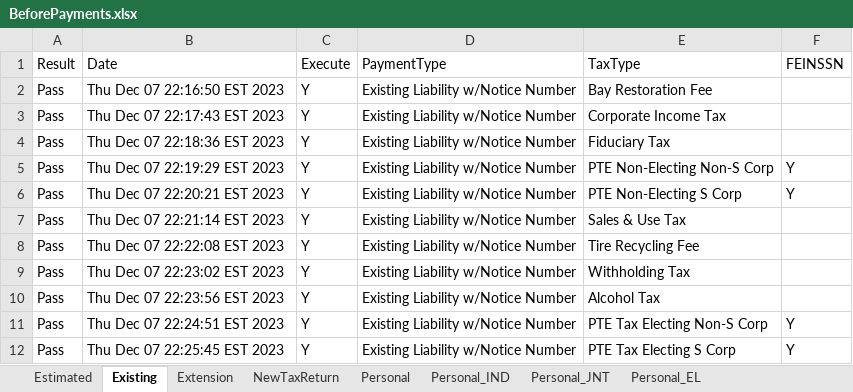
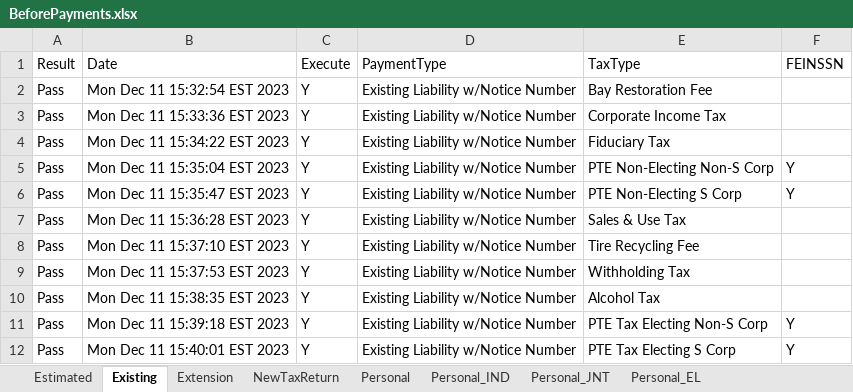
Before and after one commit to dcusend/VPS-Katalon, an Excel workbook: KatalonData/RADTestData/BeforePayments.xlsx, sheet Existing, drawn as a sheet; values as stored, in another font and other column widths than the file's, no borders; the diff names each change by its address in the sheet, - before the commit and + after, or states it on an @@ line.

```diff
--- a/KatalonData/RADTestData/BeforePayments.xlsx (sheet Existing)
+++ b/KatalonData/RADTestData/BeforePayments.xlsx (sheet Existing)
-B2 (Date): Thu Dec 07 22:16:50 EST 2023
+B2 (Date): Mon Dec 11 15:32:54 EST 2023
-B3 (Date): Thu Dec 07 22:17:43 EST 2023
+B3 (Date): Mon Dec 11 15:33:36 EST 2023
-B4 (Date): Thu Dec 07 22:18:36 EST 2023
+B4 (Date): Mon Dec 11 15:34:22 EST 2023
-B5 (Date): Thu Dec 07 22:19:29 EST 2023
+B5 (Date): Mon Dec 11 15:35:04 EST 2023
-B6 (Date): Thu Dec 07 22:20:21 EST 2023
+B6 (Date): Mon Dec 11 15:35:47 EST 2023
-B7 (Date): Thu Dec 07 22:21:14 EST 2023
+B7 (Date): Mon Dec 11 15:36:28 EST 2023
-B8 (Date): Thu Dec 07 22:22:08 EST 2023
+B8 (Date): Mon Dec 11 15:37:10 EST 2023
-B9 (Date): Thu Dec 07 22:23:02 EST 2023
+B9 (Date): Mon Dec 11 15:37:53 EST 2023
-B10 (Date): Thu Dec 07 22:23:56 EST 2023
+B10 (Date): Mon Dec 11 15:38:35 EST 2023
-B11 (Date): Thu Dec 07 22:24:51 EST 2023
+B11 (Date): Mon Dec 11 15:39:18 EST 2023
-B12 (Date): Thu Dec 07 22:25:45 EST 2023
+B12 (Date): Mon Dec 11 15:40:01 EST 2023
```
Also changed, not shown: sheet NewTaxReturn, sheet Estimated, sheet Personal_JNT, sheet Personal_IND, sheet Personal_EL, KatalonData/Bootstrap/UM-Data.xlsx, 44 other files.
